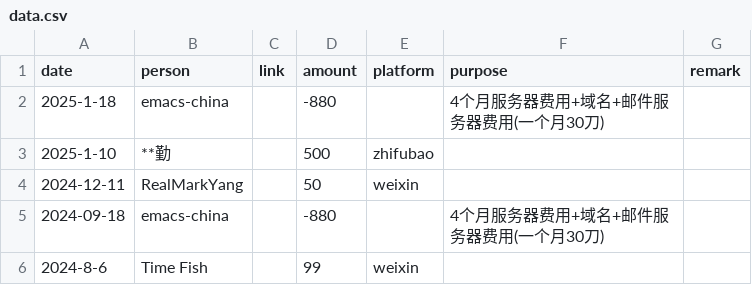
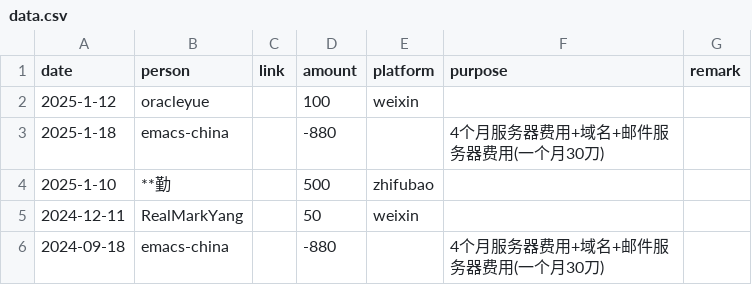
Before and after one commit to emacs-china/donate, a CSV file: data.csv, drawn as a sheet; only a part is shown; the shorter side is filled out with more unchanged rows.

```diff
--- a/data.csv
+++ b/data.csv
@@ -1,2 +1,3 @@
 date,person,link,amount,platform,purpose,remark
+2025-1-12, oracleyue,,100,weixin,,
 2025-1-18, emacs-china,,-880,, 4个月服务器费用+域名+邮件服务器费用(一个月30刀)
```
Also changed, not shown: 2 other files.
